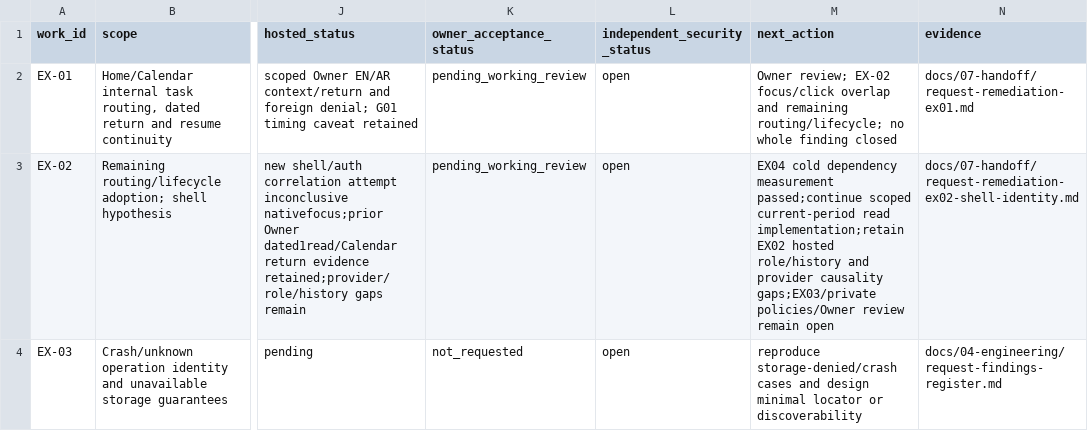
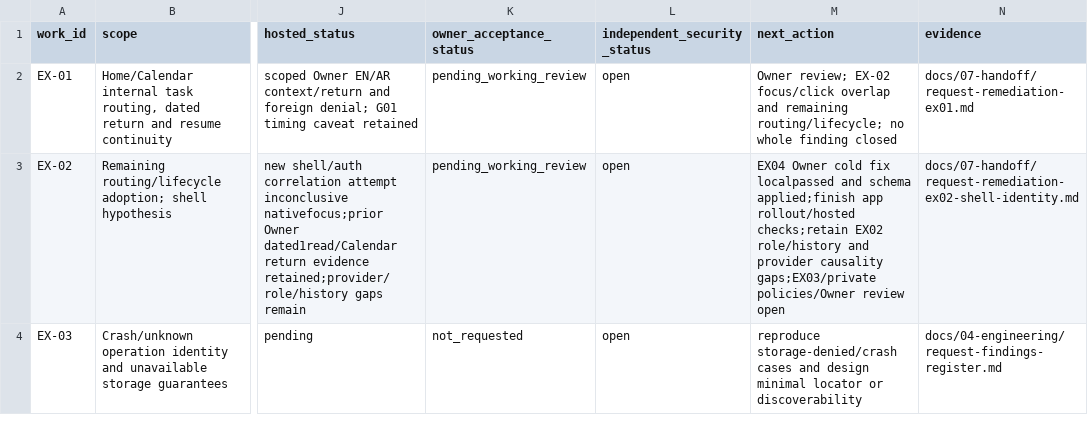
Before and after one commit to nahrplatform-rgb/academyos-web, a CSV file: docs/06-delivery/experience-execution.csv, drawn as a sheet; only a part is shown, gaps mark what is left out; the diff covers the shown part only; the diff names each change by its address in the sheet, - before the commit and + after, or states it on an @@ line.

Commit message:
Load cold Owner Calendar with one authoritative read

```diff
--- a/docs/06-delivery/experience-execution.csv
+++ b/docs/06-delivery/experience-execution.csv
-M3 (next_action): EX04 cold dependency measurement passed;continue scoped current-period read implementation;retain EX02 hosted role/history and provider causality gaps;EX03/private policies/Owner review remain open
+M3 (next_action): EX04 Owner cold fix localpassed and schema applied;finish app rollout/hosted checks;retain EX02 role/history and provider causality gaps;EX03/private policies/Owner review open
```
Also changed, not shown: 7 edited cells elsewhere in this file, 34 other files.
